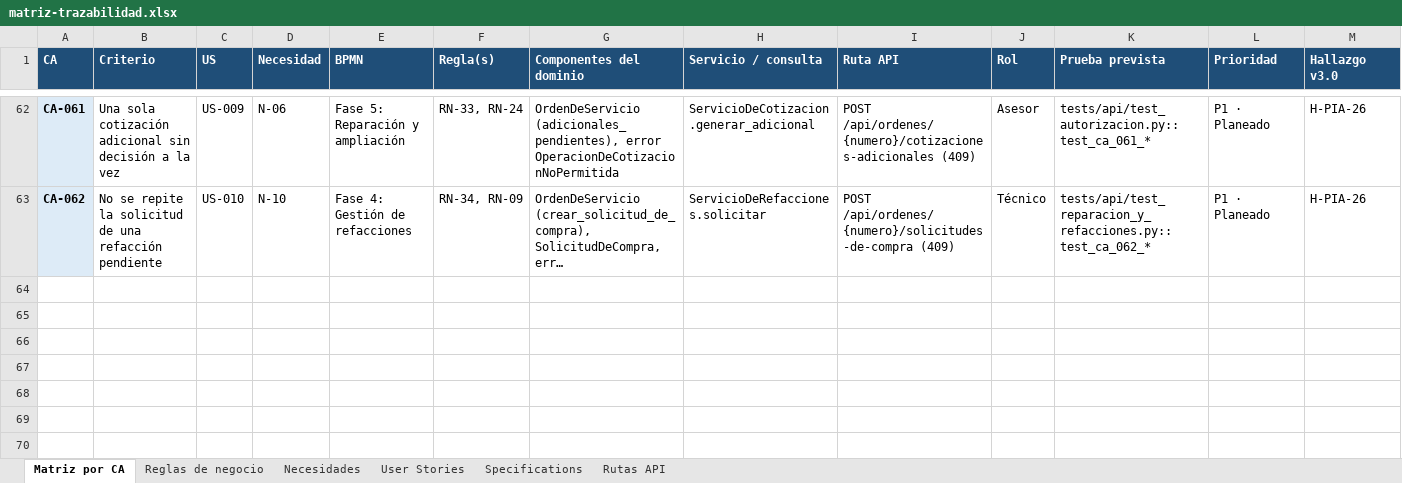
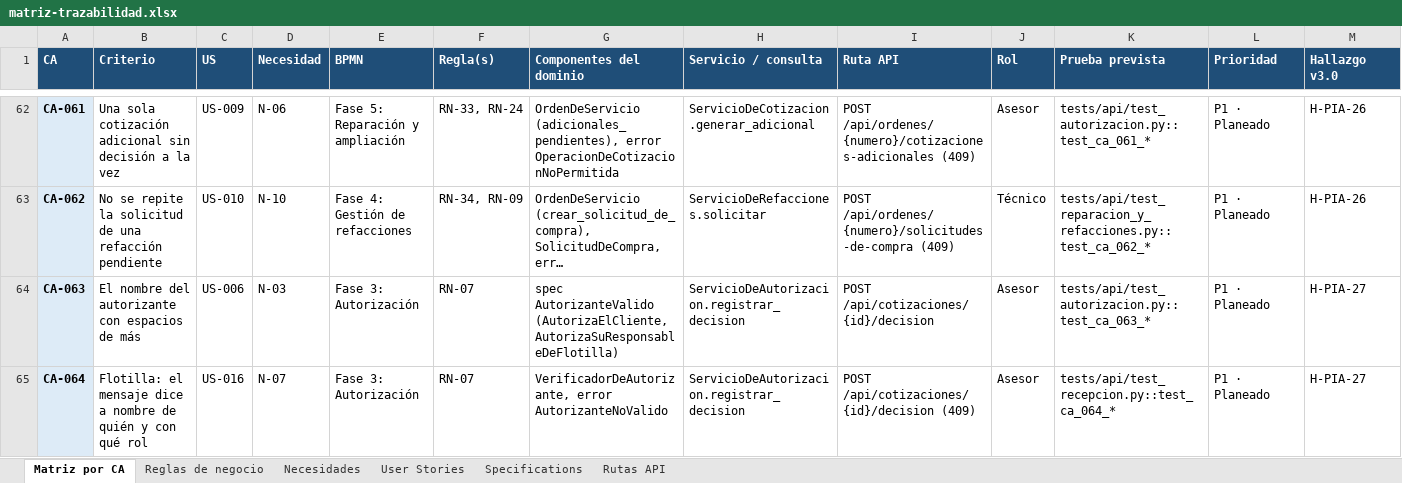
Before and after one commit to OsvaldoCMX/autofix-pro-pia, an Excel workbook: docs/trazabilidad/matriz-trazabilidad.xlsx, sheet Matriz por CA, drawn as a sheet; only a part is shown, gaps mark what is left out; long unchanged cells end in …; values as stored, in another font and other column widths than the file's, no borders; the diff names each change by its address in the sheet, - before the commit and + after, or states it on an @@ line.

```diff
--- a/docs/trazabilidad/matriz-trazabilidad.xlsx (sheet Matriz por CA)
+++ b/docs/trazabilidad/matriz-trazabilidad.xlsx (sheet Matriz por CA)
+row 64: CA-063 | El nombre del autorizante con espacios de más | US-006 | N-03 | Fase 3: Autorización | RN-07 | spec AutorizanteValido (AutorizaElCliente, AutorizaSuResponsableDeFlotilla) | ServicioDeAutorizacion.registrar_decision | POST /api/cotizaciones/{id}/decision | Asesor | tests/api/test_autorizacion.py::test_ca_063_* | P1 · Planeado | H-PIA-27
+row 65: CA-064 | Flotilla: el mensaje dice a nombre de quién y con qué rol | US-016 | N-07 | Fase 3: Autorización | RN-07 | VerificadorDeAutorizante, error AutorizanteNoValido | ServicioDeAutorizacion.registrar_decision | POST /api/cotizaciones/{id}/decision (409) | Asesor | tests/api/test_recepcion.py::test_ca_064_* | P1 · Planeado | H-PIA-27
```
Also changed, not shown: sheet Necesidades, sheet User Stories, sheet Specifications, sheet Reglas de negocio, sheet Rutas API, 12 other files.
